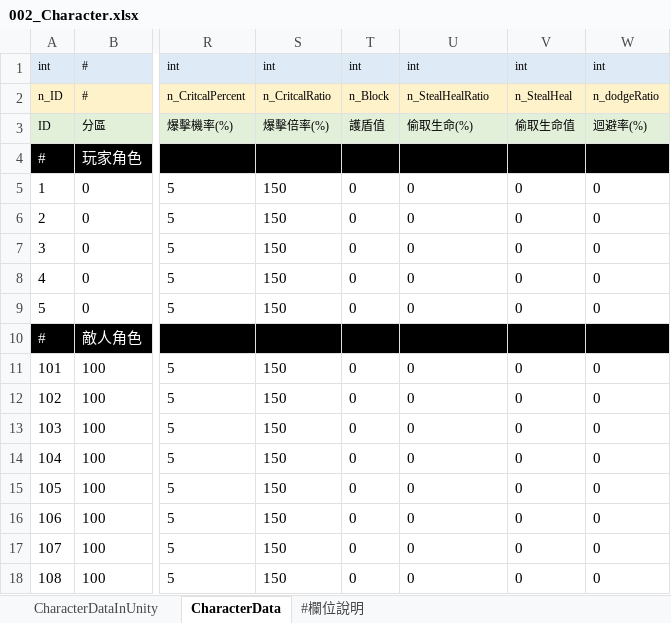
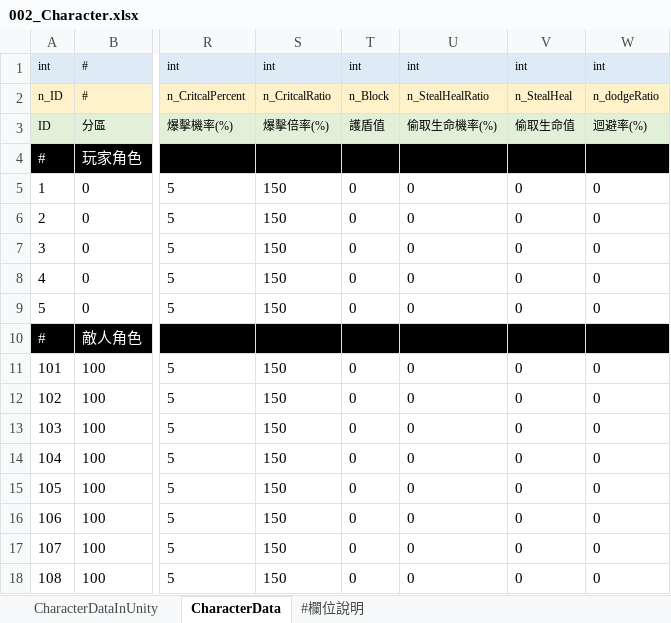
Before and after one commit to yzysonic/NineSquaeShoot, an Excel workbook: Assets/Excel/002_Character.xlsx, sheet CharacterData, drawn as a sheet; only a part is shown, gaps mark what is left out; values as stored, in another font and other column widths than the file's, no borders; the diff names each change by its address in the sheet, - before the commit and + after, or states it on an @@ line.

```diff
--- a/Assets/Excel/002_Character.xlsx (sheet CharacterData)
+++ b/Assets/Excel/002_Character.xlsx (sheet CharacterData)
-U3: 偷取生命(%)
+U3: 偷取生命機率(%)
```
Also changed, not shown: Assets/Excel/003_Weapon.xlsx, Assets/Excel/006_Buff.xlsx.
